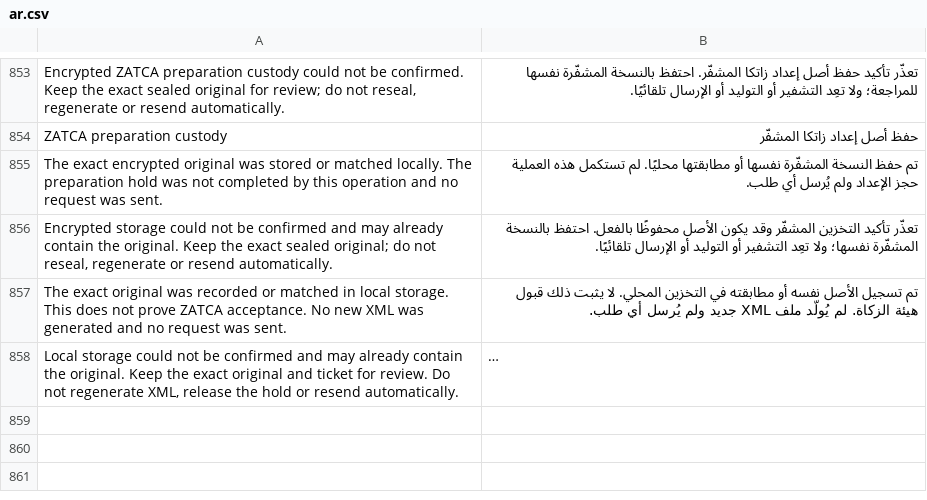
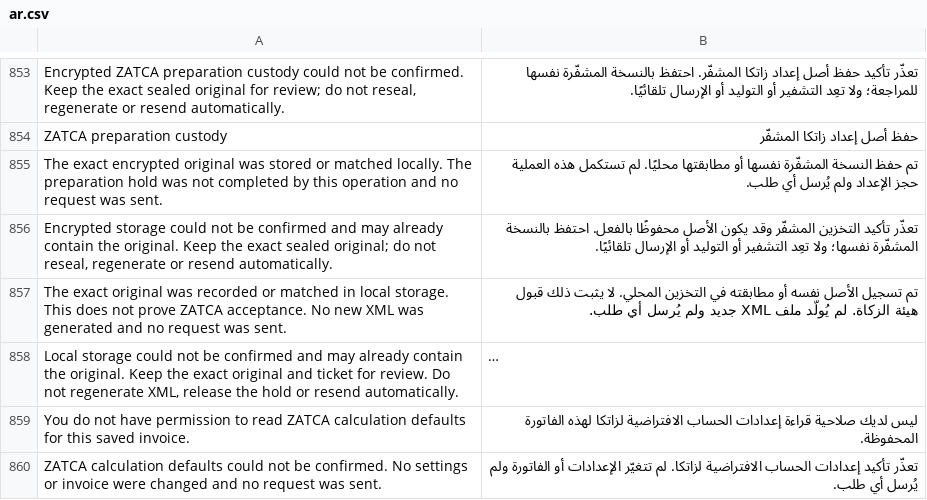
Before and after one commit to Top1ERP/zatca_erpgulf, a CSV file: zatca_erpgulf/translations/ar.csv, drawn as a sheet; only a part is shown, gaps mark what is left out; long unchanged cells end in …; the diff names each change by its address in the sheet, - before the commit and + after, or states it on an @@ line.

Commit message:
Guard saved-source defaults acquisition with shared ACL and owned transaction cleanup

```diff
--- a/zatca_erpgulf/translations/ar.csv
+++ b/zatca_erpgulf/translations/ar.csv
+row 859: You do not have permission to read ZATCA calculation defaults for this saved invoice. | ليس لديك صلاحية قراءة إعدادات الحساب الافتراضية لزاتكا لهذه الفاتورة المحفوظة.
+row 860: ZATCA calculation defaults could not be confirmed. No settings or invoice were changed and no request was sent. | تعذّر تأكيد إعدادات الحساب الافتراضية لزاتكا. لم تتغيّر الإعدادات أو الفاتورة ولم يُرسل أي طلب.
```
Also changed, not shown: 10 other files.
